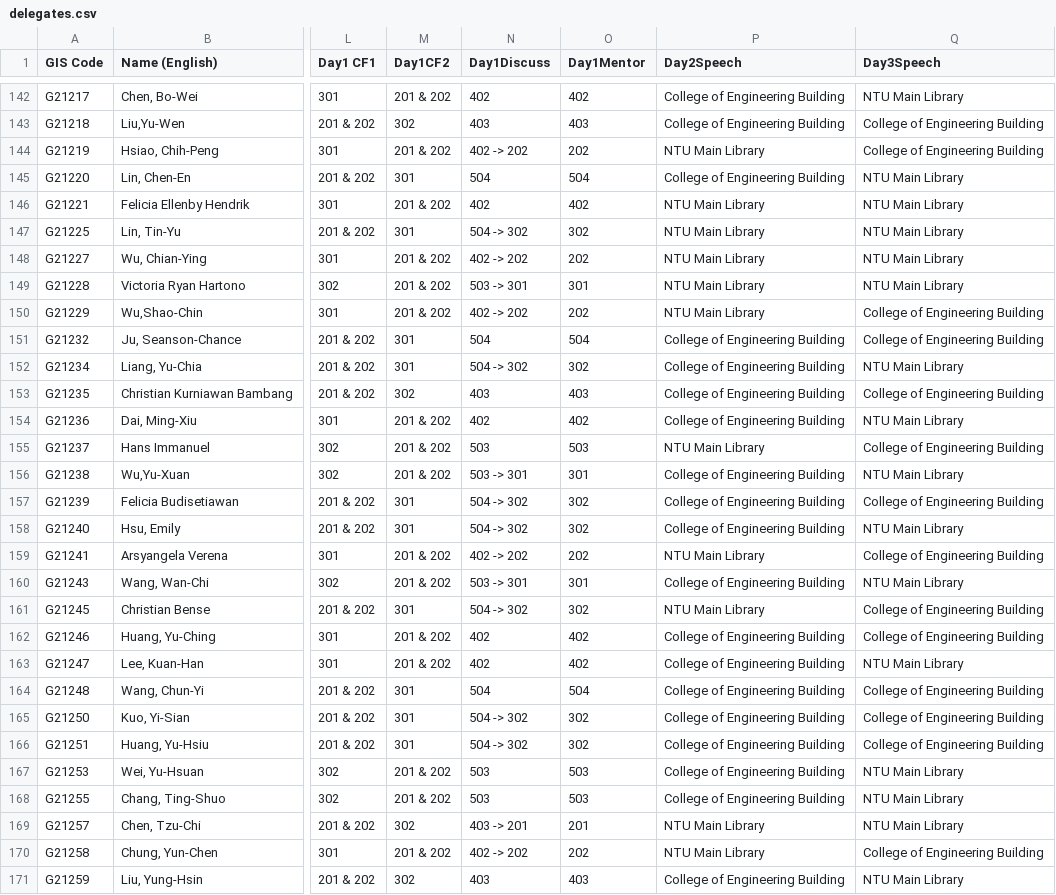
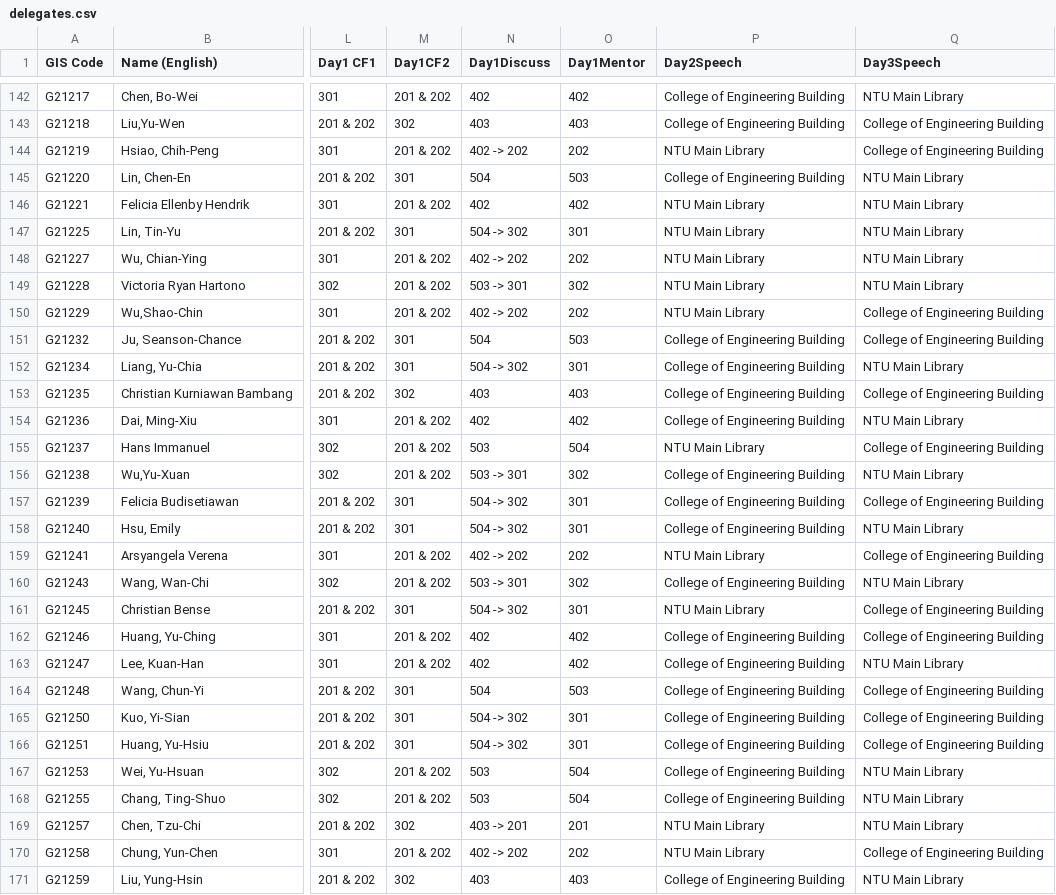
Before and after one commit to gis-taiwan/GIS2020-DelegateInfoLookup, a CSV file: src/data/delegates.csv, drawn as a sheet; only a part is shown, gaps mark what is left out; the diff covers the shown part only; the diff names each change by its address in the sheet, - before the commit and + after, or states it on an @@ line.

```diff
--- a/src/data/delegates.csv
+++ b/src/data/delegates.csv
-O145 (Day1Mentor): 504
+O145 (Day1Mentor): 503
-O147 (Day1Mentor): 302
+O147 (Day1Mentor): 301
-O149 (Day1Mentor): 301
+O149 (Day1Mentor): 302
-O151 (Day1Mentor): 504
+O151 (Day1Mentor): 503
-O152 (Day1Mentor): 302
+O152 (Day1Mentor): 301
-O155 (Day1Mentor): 503
+O155 (Day1Mentor): 504
-O156 (Day1Mentor): 301
+O156 (Day1Mentor): 302
-O157:O158 (Day1Mentor): 302
+O157:O158 (Day1Mentor): 301
-O160 (Day1Mentor): 301
+O160 (Day1Mentor): 302
-O161 (Day1Mentor): 302
+O161 (Day1Mentor): 301
-O164 (Day1Mentor): 504
+O164 (Day1Mentor): 503
-O165:O166 (Day1Mentor): 302
+O165:O166 (Day1Mentor): 301
-O167:O168 (Day1Mentor): 503
+O167:O168 (Day1Mentor): 504
```
Also changed, not shown: 93 edited cells elsewhere in this file, 1 other file.
